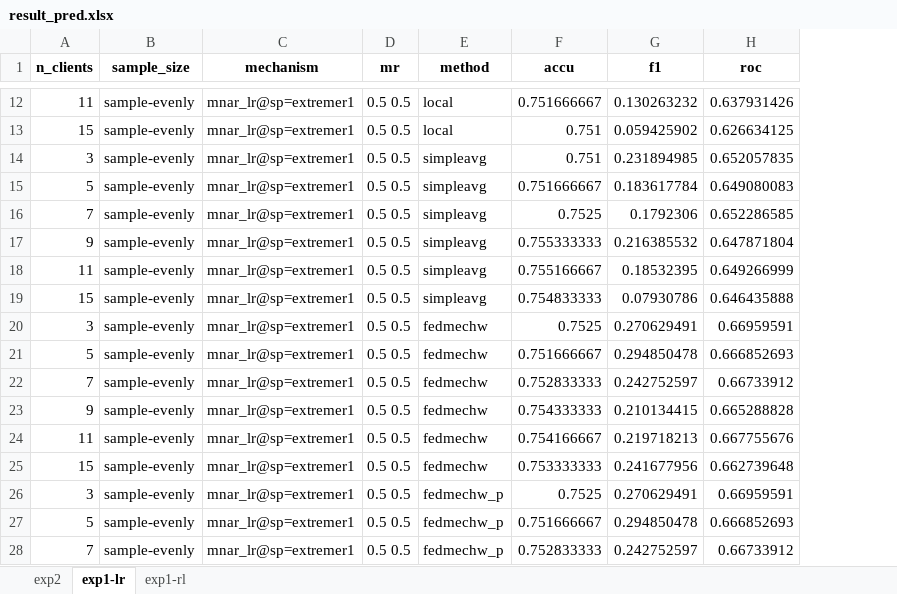
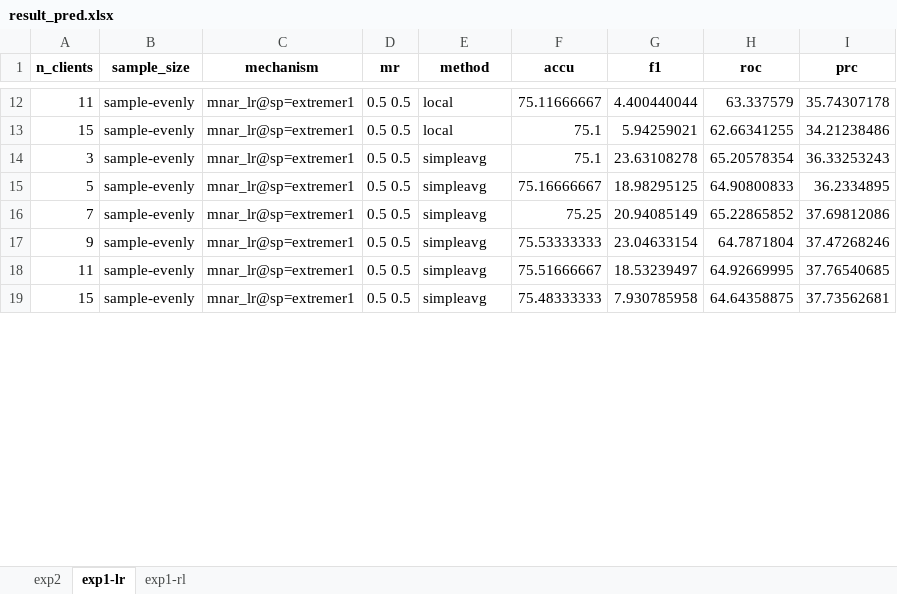
Before and after one commit to sitaomin1994/federated_imputation, an Excel workbook: result_pred.xlsx, sheet exp1-lr, drawn as a sheet; only a part is shown, gaps mark what is left out; values as stored, in another font and other column widths than the file's, no borders; removed rows and columns are numbered as before the commit, all else as after; the diff covers the shown part only; the diff names each change by its address in the sheet, - before the commit and + after, or states it on an @@ line.

```diff
--- a/result_pred.xlsx (sheet exp1-lr)
+++ b/result_pred.xlsx (sheet exp1-lr)
+column I (prc), rows 12-19: 35.74307178 | 34.21238486 | 36.33253243 | 36.2334895 | 37.69812086 | 37.47268246 | 37.76540685 | 37.73562681
-F12 (accu): 0.751666667
+F12 (accu): 75.11666667
-G12 (f1): 0.130263232
+G12 (f1): 4.400440044
-H12 (roc): 0.637931426
+H12 (roc): 63.337579
-F13:F14 (accu): 0.751
+F13:F14 (accu): 75.1
-G13 (f1): 0.059425902
+G13 (f1): 5.94259021
-H13 (roc): 0.626634125
+H13 (roc): 62.66341255
-G14 (f1): 0.231894985
+G14 (f1): 23.63108278
-H14 (roc): 0.652057835
+H14 (roc): 65.20578354
-F15 (accu): 0.751666667
+F15 (accu): 75.16666667
-G15 (f1): 0.183617784
+G15 (f1): 18.98295125
-H15 (roc): 0.649080083
+H15 (roc): 64.90800833
-F16 (accu): 0.7525
+F16 (accu): 75.25
-G16 (f1): 0.1792306
+G16 (f1): 20.94085149
-H16 (roc): 0.652286585
+H16 (roc): 65.22865852
-F17 (accu): 0.755333333
+F17 (accu): 75.53333333
-G17 (f1): 0.216385532
+G17 (f1): 23.04633154
-H17 (roc): 0.647871804
+H17 (roc): 64.7871804
-F18 (accu): 0.755166667
+F18 (accu): 75.51666667
-G18 (f1): 0.18532395
+G18 (f1): 18.53239497
-H18 (roc): 0.649266999
+H18 (roc): 64.92669995
-F19 (accu): 0.754833333
+F19 (accu): 75.48333333
-G19 (f1): 0.07930786
+G19 (f1): 7.930785958
-H19 (roc): 0.646435888
+H19 (roc): 64.64358875
-row 20: 3 | sample-evenly | mnar_lr@sp=extremer1 | 0.5 0.5 | fedmechw | 0.7525 | 0.270629491 | 0.66959591
-row 21: 5 | sample-evenly | mnar_lr@sp=extremer1 | 0.5 0.5 | fedmechw | 0.751666667 | 0.294850478 | 0.666852693
-row 22: 7 | sample-evenly | mnar_lr@sp=extremer1 | 0.5 0.5 | fedmechw | 0.752833333 | 0.242752597 | 0.66733912
-row 23: 9 | sample-evenly | mnar_lr@sp=extremer1 | 0.5 0.5 | fedmechw | 0.754333333 | 0.210134415 | 0.665288828
-row 24: 11 | sample-evenly | mnar_lr@sp=extremer1 | 0.5 0.5 | fedmechw | 0.754166667 | 0.219718213 | 0.667755676
-row 25: 15 | sample-evenly | mnar_lr@sp=extremer1 | 0.5 0.5 | fedmechw | 0.753333333 | 0.241677956 | 0.662739648
-row 26: 3 | sample-evenly | mnar_lr@sp=extremer1 | 0.5 0.5 | fedmechw_p | 0.7525 | 0.270629491 | 0.66959591
-row 27: 5 | sample-evenly | mnar_lr@sp=extremer1 | 0.5 0.5 | fedmechw_p | 0.751666667 | 0.294850478 | 0.666852693
-row 28: 7 | sample-evenly | mnar_lr@sp=extremer1 | 0.5 0.5 | fedmechw_p | 0.752833333 | 0.242752597 | 0.66733912
```
Also changed, not shown: 3 removed rows and 48 edited cells elsewhere in this sheet, sheet exp2, sheet exp1-rl, 16 other files.
